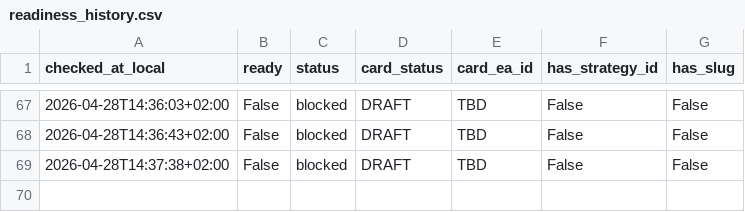
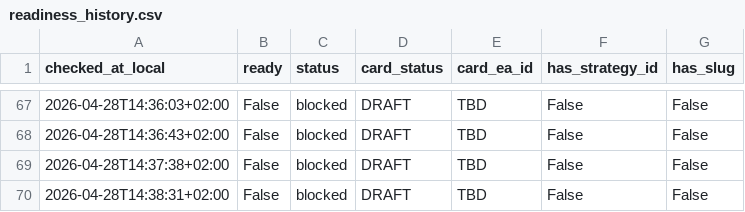
Before and after one commit to QuantMechanica/VPS-PortfolioBuild, a CSV file: artifacts/qua-408/readiness_history.csv, drawn as a sheet; only a part is shown, gaps mark what is left out.

Commit message:
chore(qua-408): refresh blocked readiness status

```diff
--- a/artifacts/qua-408/readiness_history.csv
+++ b/artifacts/qua-408/readiness_history.csv
@@ -69 +69,2 @@ checked_at_local,ready,status,card_status,card_ea_id,has_strategy_id,has_slug
 2026-04-28T14:37:38+02:00,False,blocked,DRAFT,TBD,False,False
+2026-04-28T14:38:31+02:00,False,blocked,DRAFT,TBD,False,False
```
Also changed, not shown: 1 other file.
